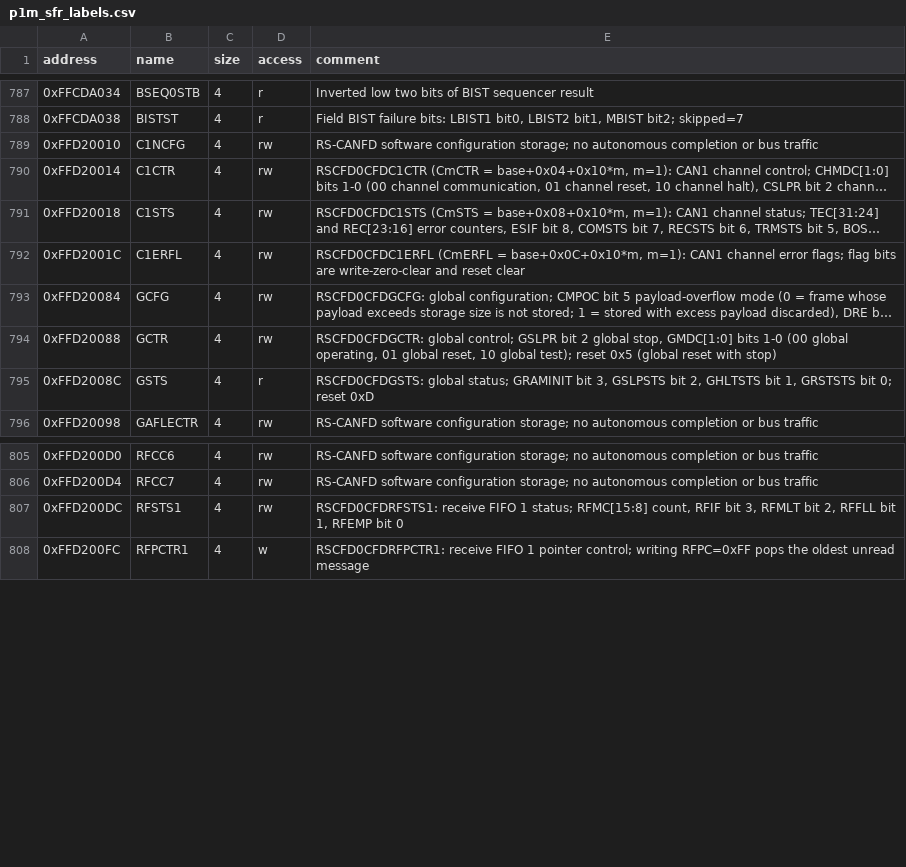
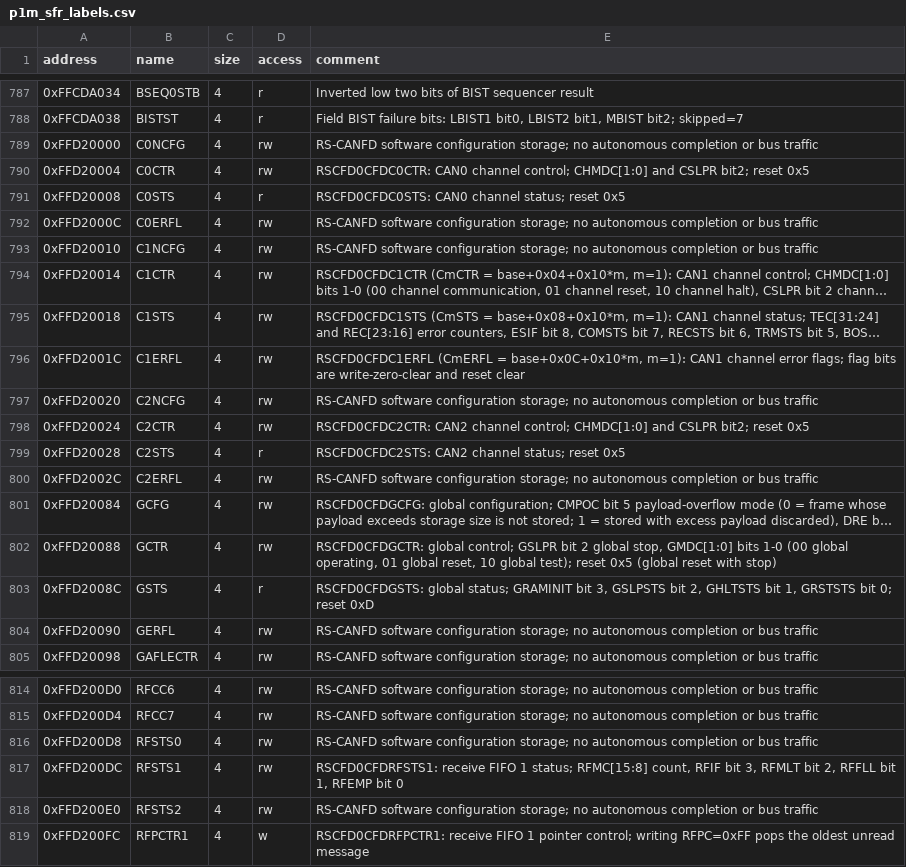
Before and after one commit to kaikozlov/ghidra_rh850, a CSV file: data/p1m_sfr_labels.csv, drawn as a sheet; only a part is shown, gaps mark what is left out; long unchanged cells end in …; the diff covers the shown part only; the diff names each change by its address in the sheet, - before the commit and + after, or states it on an @@ line.

```diff
--- a/data/p1m_sfr_labels.csv
+++ b/data/p1m_sfr_labels.csv
+row 789: 0xFFD20000 | C0NCFG | 4 | rw | RS-CANFD software configuration storage; no autonomous completion or bus traffic
+row 790: 0xFFD20004 | C0CTR | 4 | rw | RSCFD0CFDC0CTR: CAN0 channel control; CHMDC[1:0] and CSLPR bit2; reset 0x5
+row 791: 0xFFD20008 | C0STS | 4 | r | RSCFD0CFDC0STS: CAN0 channel status; reset 0x5
+row 792: 0xFFD2000C | C0ERFL | 4 | rw | RS-CANFD software configuration storage; no autonomous completion or bus traffic
+row 797: 0xFFD20020 | C2NCFG | 4 | rw | RS-CANFD software configuration storage; no autonomous completion or bus traffic
+row 798: 0xFFD20024 | C2CTR | 4 | rw | RSCFD0CFDC2CTR: CAN2 channel control; CHMDC[1:0] and CSLPR bit2; reset 0x5
+row 799: 0xFFD20028 | C2STS | 4 | r | RSCFD0CFDC2STS: CAN2 channel status; reset 0x5
+row 800: 0xFFD2002C | C2ERFL | 4 | rw | RS-CANFD software configuration storage; no autonomous completion or bus traffic
+row 804: 0xFFD20090 | GERFL | 4 | rw | RS-CANFD software configuration storage; no autonomous completion or bus traffic
+row 816: 0xFFD200D8 | RFSTS0 | 4 | rw | RS-CANFD software configuration storage; no autonomous completion or bus traffic
+row 818: 0xFFD200E0 | RFSTS2 | 4 | rw | RS-CANFD software configuration storage; no autonomous completion or bus traffic
```
Also changed, not shown: 15 added rows, 1 removed row and 6 edited cells elsewhere in this file, 14 other files.
